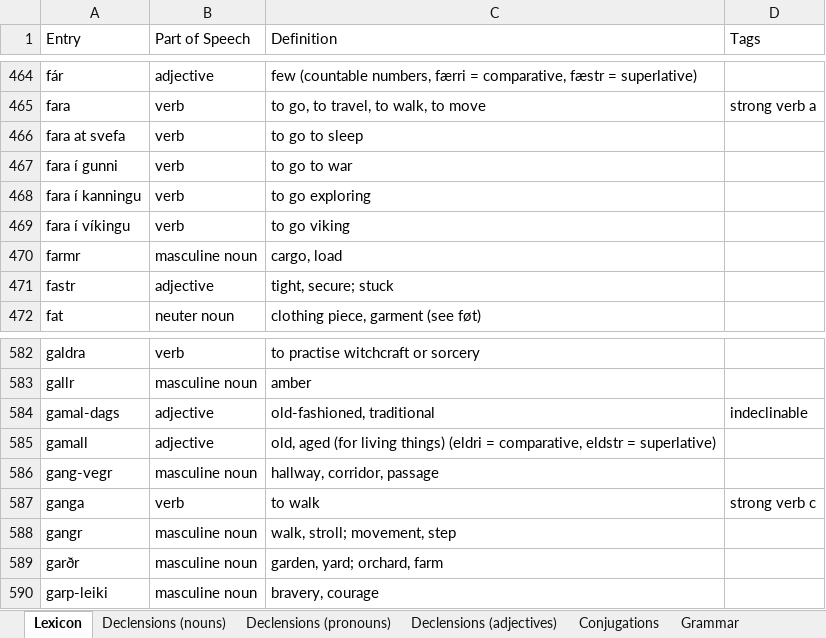
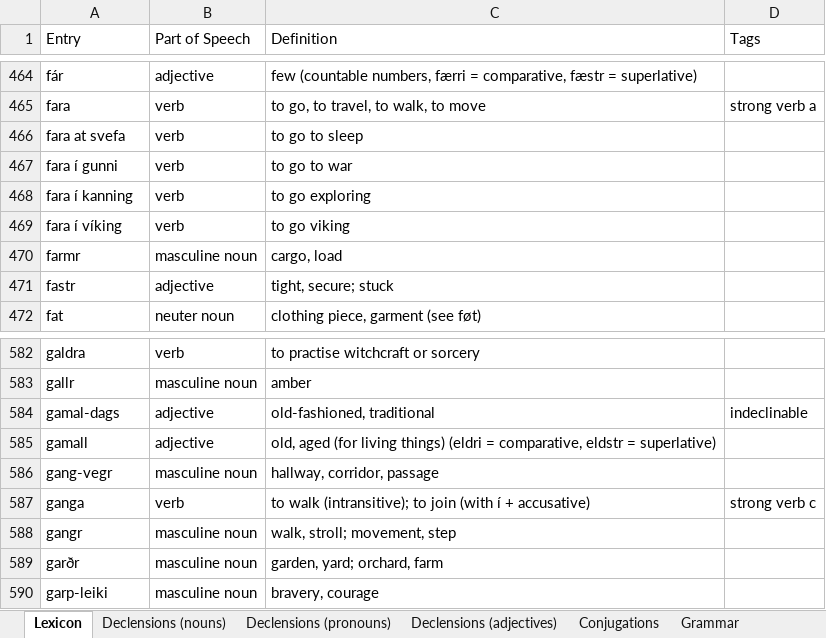
Before and after one commit to Oneo64/Aldraheimr2ndEdition, an Excel workbook: Literature/Languages/Northmannish.xlsx, sheet Lexicon, drawn as a sheet; only a part is shown, gaps mark what is left out; values as stored, in another font and other column widths than the file's, no borders; charts and pictures and table styles not drawn; the diff names each change by its address in the sheet, - before the commit and + after, or states it on an @@ line.

Commit message:
Update Northmannish.xlsx

```diff
--- a/Literature/Languages/Northmannish.xlsx (sheet Lexicon)
+++ b/Literature/Languages/Northmannish.xlsx (sheet Lexicon)
-A468 (Entry): fara í kanningu
+A468 (Entry): fara í kanning
-A469 (Entry): fara í víkingu
+A469 (Entry): fara í víking
-C587 (Definition): to walk
+C587 (Definition): to walk (intransitive); to join (with í + accusative)
```
